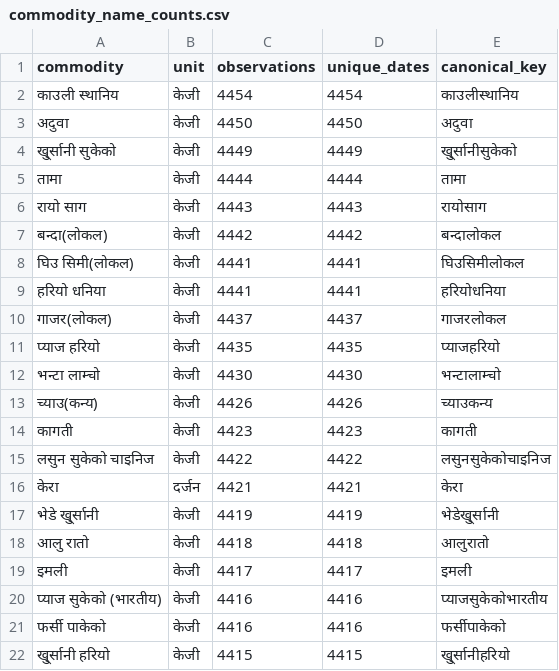
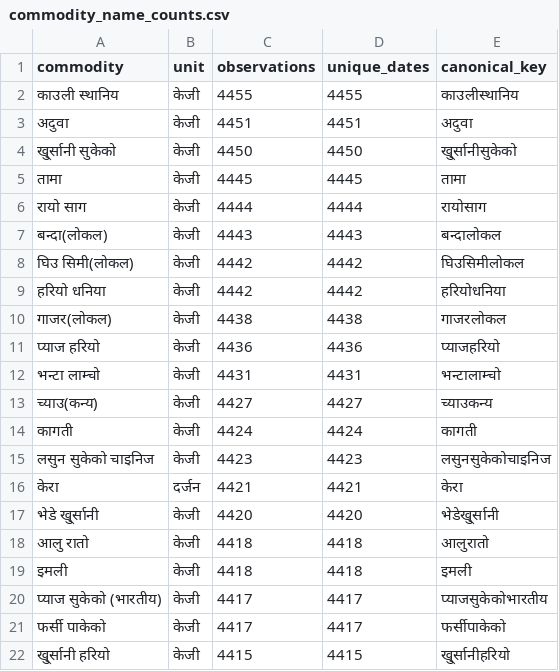
Before and after one commit to GaneshPokharel-tech/kalimati-saathi, a CSV file: data/processed/commodity_name_counts.csv, drawn as a sheet; only a part is shown; the diff covers the shown part only.

```diff
--- a/data/processed/commodity_name_counts.csv
+++ b/data/processed/commodity_name_counts.csv
@@ -1,22 +1,22 @@
 commodity,unit,observations,unique_dates,canonical_key
-काउली स्थानिय,केजी,4454,4454,काउलीस्थानिय
-अदुवा,केजी,4450,4450,अदुवा
-खु्र्सानी सुकेको,केजी,4449,4449,खु्र्सानीसुकेको
-तामा,केजी,4444,4444,तामा
-रायो साग,केजी,4443,4443,रायोसाग
-बन्दा(लोकल),केजी,4442,4442,बन्दालोकल
-घिउ सिमी(लोकल),केजी,4441,4441,घिउसिमीलोकल
-हरियो धनिया,केजी,4441,4441,हरियोधनिया
-गाजर(लोकल),केजी,4437,4437,गाजरलोकल
-प्याज हरियो,केजी,4435,4435,प्याजहरियो
-भन्टा लाम्चो,केजी,4430,4430,भन्टालाम्चो
-च्याउ(कन्य),केजी,4426,4426,च्याउकन्य
-कागती,केजी,4423,4423,कागती
-लसुन सुकेको चाइनिज,केजी,4422,4422,लसुनसुकेकोचाइनिज
+काउली स्थानिय,केजी,4455,4455,काउलीस्थानिय
+अदुवा,केजी,4451,4451,अदुवा
+खु्र्सानी सुकेको,केजी,4450,4450,खु्र्सानीसुकेको
+तामा,केजी,4445,4445,तामा
+रायो साग,केजी,4444,4444,रायोसाग
+बन्दा(लोकल),केजी,4443,4443,बन्दालोकल
+घिउ सिमी(लोकल),केजी,4442,4442,घिउसिमीलोकल
+हरियो धनिया,केजी,4442,4442,हरियोधनिया
+गाजर(लोकल),केजी,4438,4438,गाजरलोकल
+प्याज हरियो,केजी,4436,4436,प्याजहरियो
+भन्टा लाम्चो,केजी,4431,4431,भन्टालाम्चो
+च्याउ(कन्य),केजी,4427,4427,च्याउकन्य
+कागती,केजी,4424,4424,कागती
+लसुन सुकेको चाइनिज,केजी,4423,4423,लसुनसुकेकोचाइनिज
 केरा,दर्जन,4421,4421,केरा
-भेडे खु्र्सानी,केजी,4419,4419,भेडेखु्र्सानी
+भेडे खु्र्सानी,केजी,4420,4420,भेडेखु्र्सानी
 आलु रातो,केजी,4418,4418,आलुरातो
-इमली,केजी,4417,4417,इमली
-प्याज सुकेको (भारतीय),केजी,4416,4416,प्याजसुकेकोभारतीय
-फर्सी पाकेको,केजी,4416,4416,फर्सीपाकेको
+इमली,केजी,4418,4418,इमली
+प्याज सुकेको (भारतीय),केजी,4417,4417,प्याजसुकेकोभारतीय
+फर्सी पाकेको,केजी,4417,4417,फर्सीपाकेको
 खु्र्सानी हरियो,केजी,4415,4415,खु्र्सानीहरियो
```
Also changed, not shown: 2 added rows, 2 removed rows and 142 edited cells elsewhere in this file, data/processed/commodity_normalization_fuzzy_pairs.csv, data/processed/kalimati_anomaly_report.csv, 8 other files.
